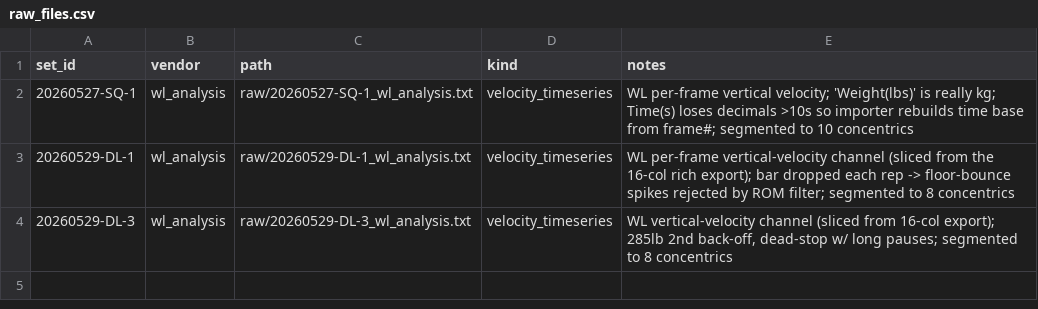
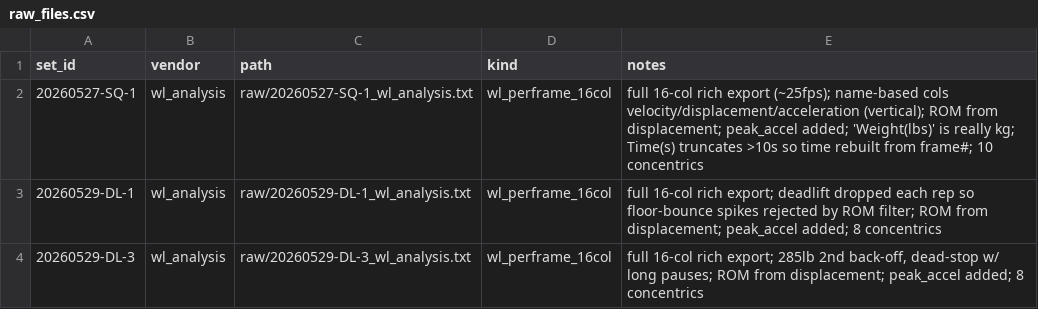
Before and after one commit to jimartter-git/vbt, a CSV file: dataset/raw_files.csv, drawn as a sheet.

```diff
--- a/dataset/raw_files.csv
+++ b/dataset/raw_files.csv
@@ -1,4 +1,4 @@
 set_id,vendor,path,kind,notes
-20260527-SQ-1,wl_analysis,raw/20260527-SQ-1_wl_analysis.txt,velocity_timeseries,"WL per-frame vertical velocity; 'Weight(lbs)' is really kg; Time(s) loses decimals >10s so importer rebuilds time base from frame#; segmented to 10 concentrics"
-20260529-DL-1,wl_analysis,raw/20260529-DL-1_wl_analysis.txt,velocity_timeseries,"WL per-frame vertical-velocity channel (sliced from the 16-col rich export); bar dropped each rep -> floor-bounce spikes rejected by ROM filter; segmented to 8 concentrics"
-20260529-DL-3,wl_analysis,raw/20260529-DL-3_wl_analysis.txt,velocity_timeseries,"WL vertical-velocity channel (sliced from 16-col export); 285lb 2nd back-off, dead-stop w/ long pauses; segmented to 8 concentrics"
+20260527-SQ-1,wl_analysis,raw/20260527-SQ-1_wl_analysis.txt,wl_perframe_16col,"full 16-col rich export (~25fps); name-based cols velocity/displacement/acceleration (vertical); ROM from displacement; peak_accel added; 'Weight(lbs)' is really kg; Time(s) truncates >10s so time rebuilt from frame#; 10 concentrics"
+20260529-DL-1,wl_analysis,raw/20260529-DL-1_wl_analysis.txt,wl_perframe_16col,"full 16-col rich export; deadlift dropped each rep so floor-bounce spikes rejected by ROM filter; ROM from displacement; peak_accel added; 8 concentrics"
+20260529-DL-3,wl_analysis,raw/20260529-DL-3_wl_analysis.txt,wl_perframe_16col,"full 16-col rich export; 285lb 2nd back-off, dead-stop w/ long pauses; ROM from displacement; peak_accel added; 8 concentrics"
```
Also changed, not shown: dataset/rep_metrics.csv, 3 other files.
